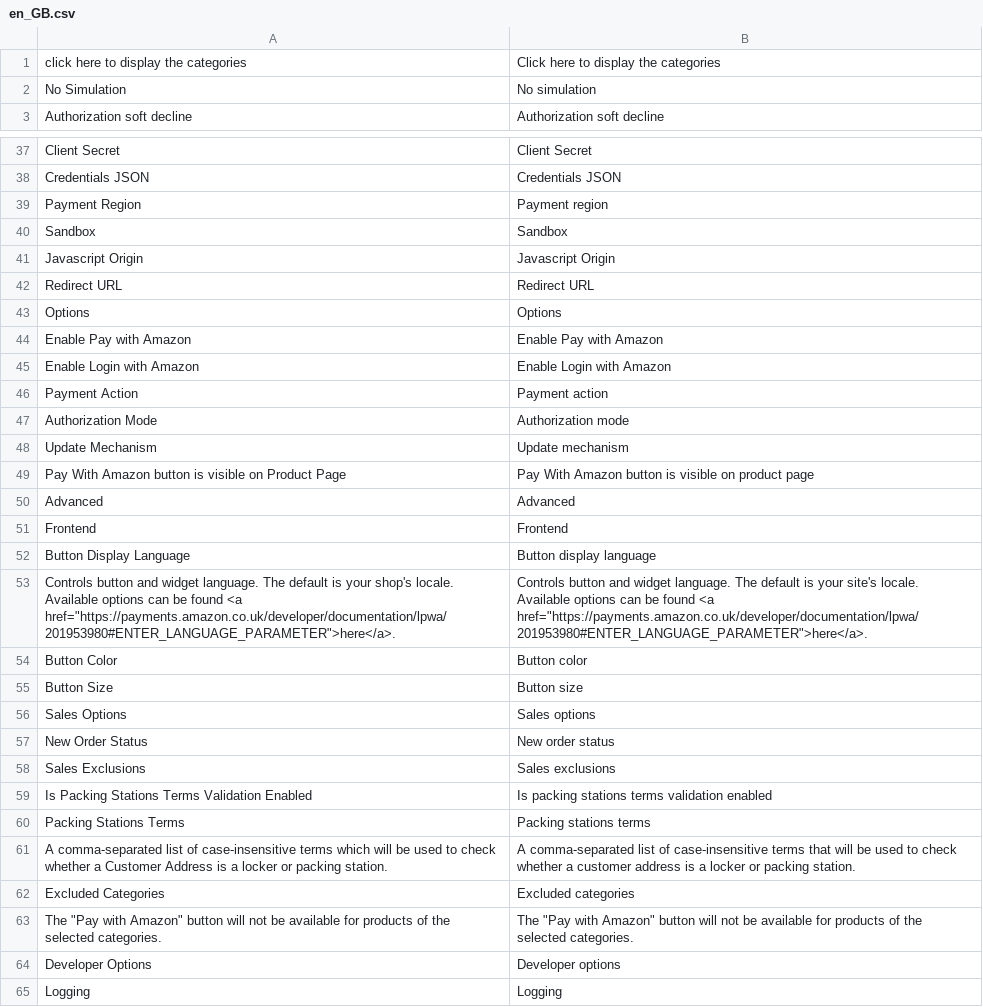
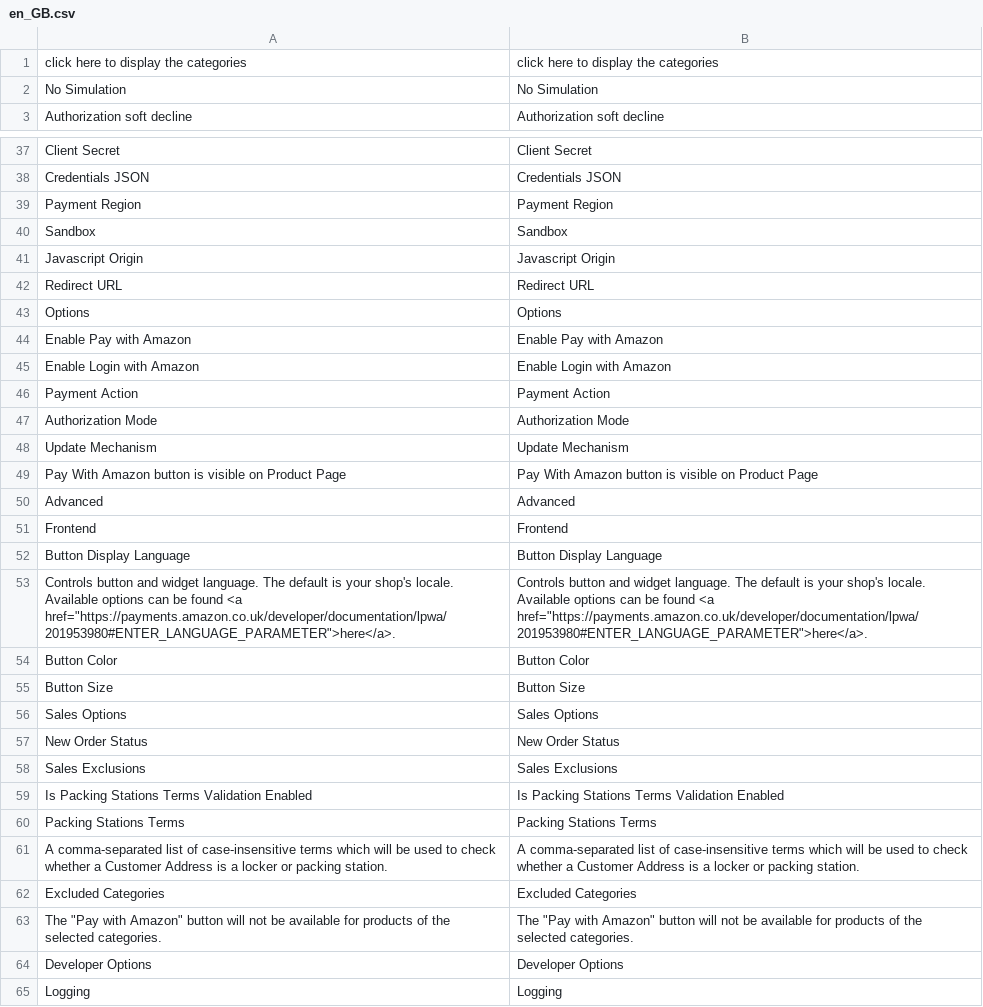
Before and after one commit to devendra-mp/amazon-payments-magento-2-plugin, a CSV file: src/Core/i18n/en_GB.csv, drawn as a sheet; only a part is shown, gaps mark what is left out; the diff covers the shown part only; the diff names each change by its address in the sheet, - before the commit and + after, or states it on an @@ line.

```diff
--- a/src/Core/i18n/en_GB.csv
+++ b/src/Core/i18n/en_GB.csv
-B1: Click here to display the categories
+B1: click here to display the categories
-B2: No simulation
+B2: No Simulation
-B39: Payment region
+B39: Payment Region
-B46: Payment action
+B46: Payment Action
-B47: Authorization mode
+B47: Authorization Mode
-B48: Update mechanism
+B48: Update Mechanism
-B49: …visible on product page
+B49: …visible on Product Page
-B52: Button display language
+B52: Button Display Language
-B53: …is your site's locale. Available…
+B53: …is your shop's locale. Available…
-B54: Button color
+B54: Button Color
-B55: Button size
+B55: Button Size
-B56: Sales options
+B56: Sales Options
-B57: New order status
+B57: New Order Status
-B58: Sales exclusions
+B58: Sales Exclusions
-B59: Is packing stations terms validation enabled
+B59: Is Packing Stations Terms Validation Enabled
-B60: Packing stations terms
+B60: Packing Stations Terms
-B61: …case-insensitive terms that will be used to check whether a customer address is a…
+B61: …case-insensitive terms which will be used to check whether a Customer Address is a…
-B62: Excluded categories
+B62: Excluded Categories
-B64: Developer options
+B64: Developer Options
```
Also changed, not shown: 9 edited cells elsewhere in this file, src/Login/i18n/en_GB.csv, src/Payment/i18n/en_GB.csv, 10 other files.
